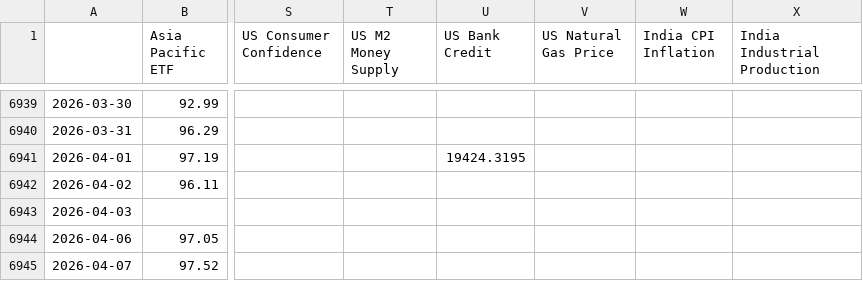
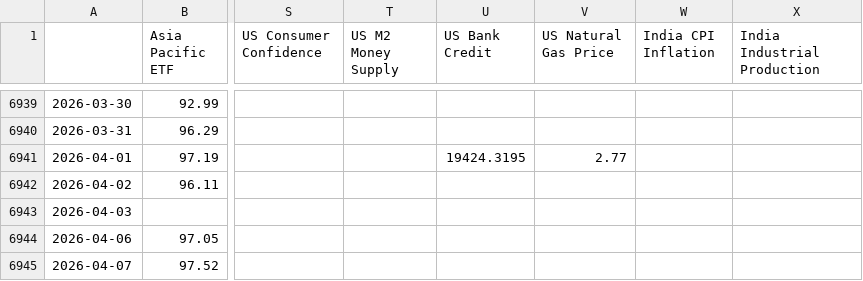
Before and after one commit to tanvigandhi1008/scripbox-seasonality-dashboard, a CSV file: data/raw/volatility_macro.csv, drawn as a sheet; only a part is shown, gaps mark what is left out; the diff names each change by its address in the sheet, - before the commit and + after, or states it on an @@ line.

```diff
--- a/data/raw/volatility_macro.csv
+++ b/data/raw/volatility_macro.csv
-V6941 (US Natural Gas Price): (empty)
+V6941 (US Natural Gas Price): 2.77
```
Also changed, not shown: data/processed/monthly_returns.csv, data/processed/monthly_returns_inr.csv, 3 other files.
